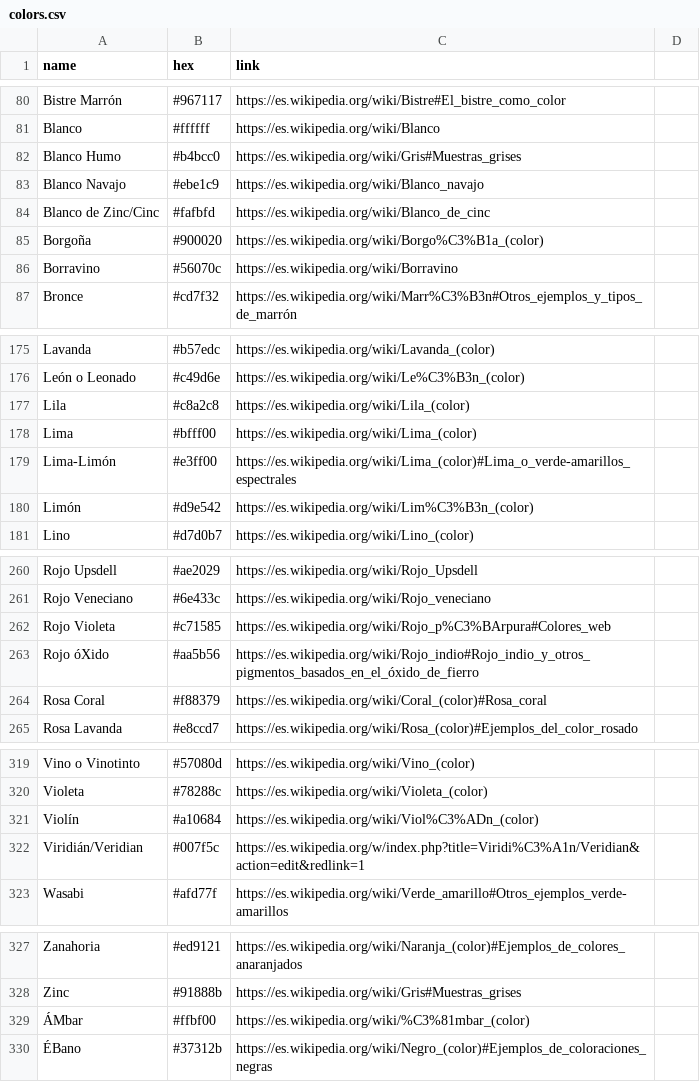
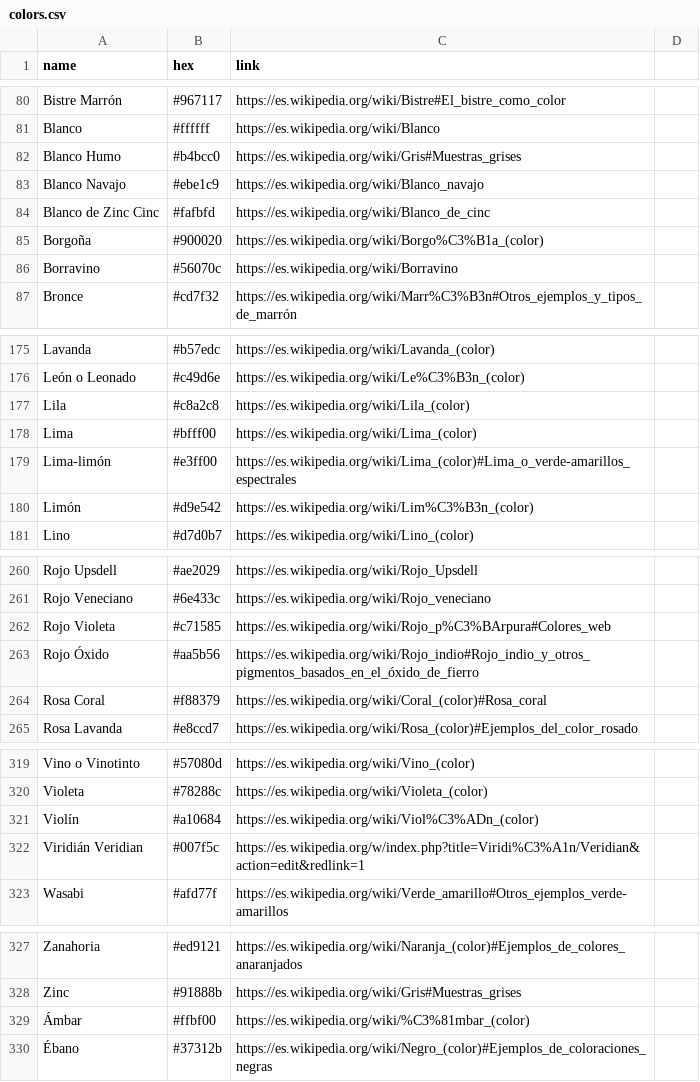
Before and after one commit to meodai/nombres-de-colores, a CSV file: colors.csv, drawn as a sheet; only a part is shown, gaps mark what is left out.

```diff
--- a/colors.csv
+++ b/colors.csv
@@ -83,3 +83,3 @@ Blanco Humo,#b4bcc0,https://es.wikipedia.org/wiki/Gris#Muestras_grises
 Blanco Navajo,#ebe1c9,https://es.wikipedia.org/wiki/Blanco_navajo
-Blanco de Zinc/Cinc,#fafbfd,https://es.wikipedia.org/wiki/Blanco_de_cinc
+Blanco de Zinc Cinc,#fafbfd,https://es.wikipedia.org/wiki/Blanco_de_cinc
 Borgoña,#900020,https://es.wikipedia.org/wiki/Borgo%C3%B1a_(color)
@@ -178,3 +178,3 @@ Lila,#c8a2c8,https://es.wikipedia.org/wiki/Lila_(color)
 Lima,#bfff00,https://es.wikipedia.org/wiki/Lima_(color)
-Lima-Limón,#e3ff00,https://es.wikipedia.org/wiki/Lima_(color)#Lima_o_verde-amarillos_espectrales
+Lima-limón,#e3ff00,https://es.wikipedia.org/wiki/Lima_(color)#Lima_o_verde-amarillos_espectrales
 Limón,#d9e542,https://es.wikipedia.org/wiki/Lim%C3%B3n_(color)
@@ -262,3 +262,3 @@ Rojo Veneciano,#6e433c,https://es.wikipedia.org/wiki/Rojo_veneciano
 Rojo Violeta,#c71585,https://es.wikipedia.org/wiki/Rojo_p%C3%BArpura#Colores_web
-Rojo óXido,#aa5b56,https://es.wikipedia.org/wiki/Rojo_indio#Rojo_indio_y_otros_pigmentos_basados_en_el_óxido_de_fierro
+Rojo Óxido,#aa5b56,https://es.wikipedia.org/wiki/Rojo_indio#Rojo_indio_y_otros_pigmentos_basados_en_el_óxido_de_fierro
 Rosa Coral,#f88379,https://es.wikipedia.org/wiki/Coral_(color)#Rosa_coral
@@ -321,3 +321,3 @@ Violeta,#78288c,https://es.wikipedia.org/wiki/Violeta_(color)
 Violín,#a10684,https://es.wikipedia.org/wiki/Viol%C3%ADn_(color)
-Viridián/Veridian,#007f5c,https://es.wikipedia.org/w/index.php?title=Viridi%C3%A1n/Veridian&action=edit&redlink=1
+Viridián Veridian,#007f5c,https://es.wikipedia.org/w/index.php?title=Viridi%C3%A1n/Veridian&action=edit&redlink=1
 Wasabi,#afd77f,https://es.wikipedia.org/wiki/Verde_amarillo#Otros_ejemplos_verde-amarillos
@@ -328,3 +328,3 @@ Zanahoria,#ed9121,https://es.wikipedia.org/wiki/Naranja_(color)#Ejemplos_de_colo
 Zinc,#91888b,https://es.wikipedia.org/wiki/Gris#Muestras_grises
-ÁMbar,#ffbf00,https://es.wikipedia.org/wiki/%C3%81mbar_(color)
-ÉBano,#37312b,https://es.wikipedia.org/wiki/Negro_(color)#Ejemplos_de_coloraciones_negras
+Ámbar,#ffbf00,https://es.wikipedia.org/wiki/%C3%81mbar_(color)
+Ébano,#37312b,https://es.wikipedia.org/wiki/Negro_(color)#Ejemplos_de_coloraciones_negras
```
Also changed, not shown: 5 other files.
